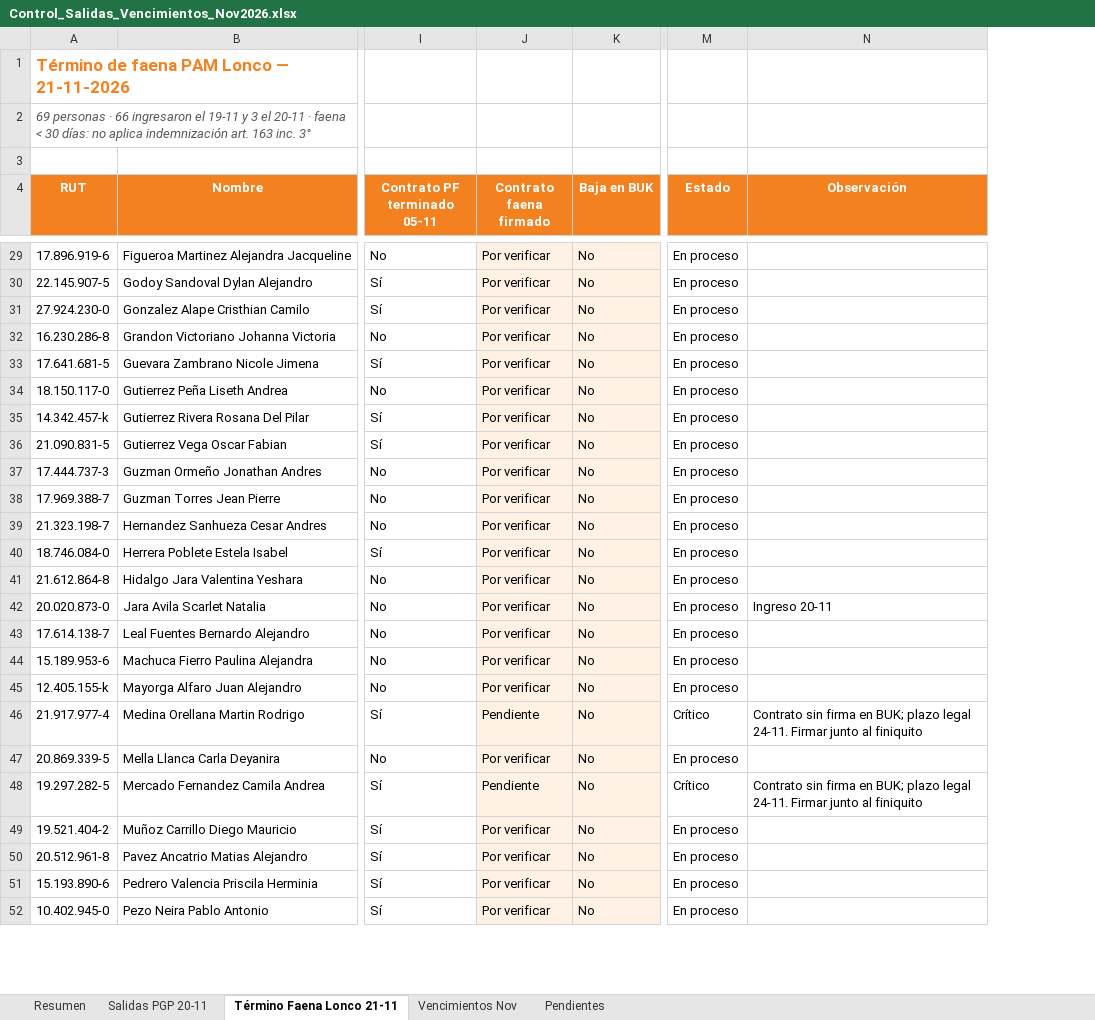
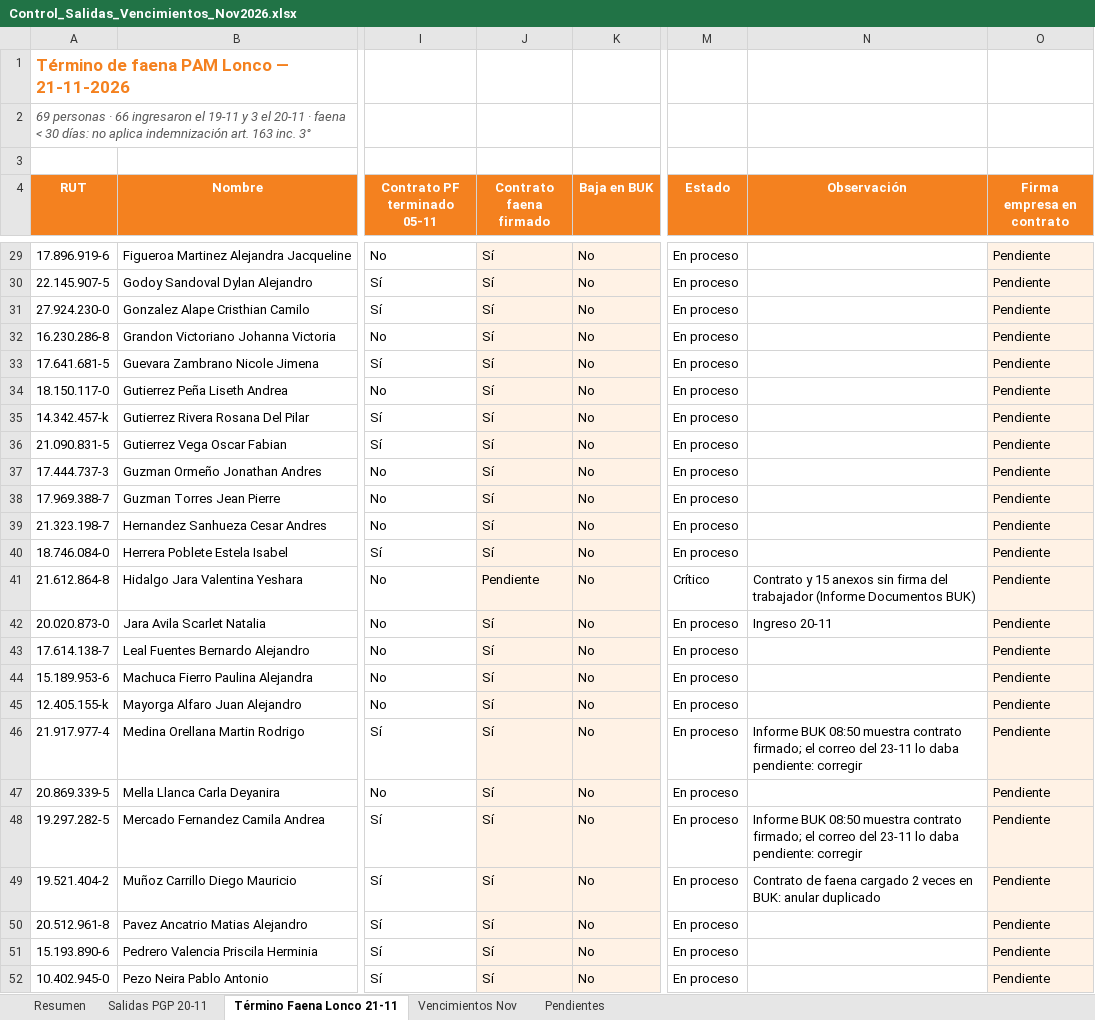
Before and after one commit to belenbastias-sys/A-Personas, an Excel workbook: salidas/Control_Salidas_Vencimientos_Nov2026.xlsx, sheet Término Faena Lonco 21-11, drawn as a sheet; only a part is shown, gaps mark what is left out; values as stored, in another font and other column widths than the file's, no borders; conditional formats not drawn; the diff covers the shown part only; the diff names each change by its address in the sheet, - before the commit and + after, or states it on an @@ line.

```diff
--- a/salidas/Control_Salidas_Vencimientos_Nov2026.xlsx (sheet Término Faena Lonco 21-11)
+++ b/salidas/Control_Salidas_Vencimientos_Nov2026.xlsx (sheet Término Faena Lonco 21-11)
+column O (Firma empresa en contrato), rows 29-52: all Pendiente
-J29:J40 (Contrato faena firmado): Por verificar
+J29:J40 (Contrato faena firmado): Sí
-J41 (Contrato faena firmado): Por verificar
+J41 (Contrato faena firmado): Pendiente
-M41 (Estado): En proceso
+M41 (Estado): Crítico
-N41 (Observación): (empty)
+N41 (Observación): Contrato y 15 anexos sin firma del trabajador (Informe Documentos BUK)
-J42:J45 (Contrato faena firmado): Por verificar
+J42:J45 (Contrato faena firmado): Sí
-J46 (Contrato faena firmado): Pendiente
+J46 (Contrato faena firmado): Sí
-M46 (Estado): Crítico
+M46 (Estado): En proceso
-N46 (Observación): Contrato sin firma en BUK; plazo legal 24-11. Firmar junto al finiquito
+N46 (Observación): Informe BUK 08:50 muestra contrato firmado; el correo del 23-11 lo daba pendiente: corregir
-J47 (Contrato faena firmado): Por verificar
+J47 (Contrato faena firmado): Sí
-J48 (Contrato faena firmado): Pendiente
+J48 (Contrato faena firmado): Sí
-M48 (Estado): Crítico
+M48 (Estado): En proceso
-N48 (Observación): Contrato sin firma en BUK; plazo legal 24-11. Firmar junto al finiquito
+N48 (Observación): Informe BUK 08:50 muestra contrato firmado; el correo del 23-11 lo daba pendiente: corregir
-J49:J52 (Contrato faena firmado): Por verificar
+J49:J52 (Contrato faena firmado): Sí
-N49 (Observación): (empty)
+N49 (Observación): Contrato de faena cargado 2 veces en BUK: anular duplicado
```
Also changed, not shown: 51 edited cells elsewhere in this sheet, sheet Pendientes, sheet Resumen, sheet Salidas PGP 20-11, formulas that keep their value.
